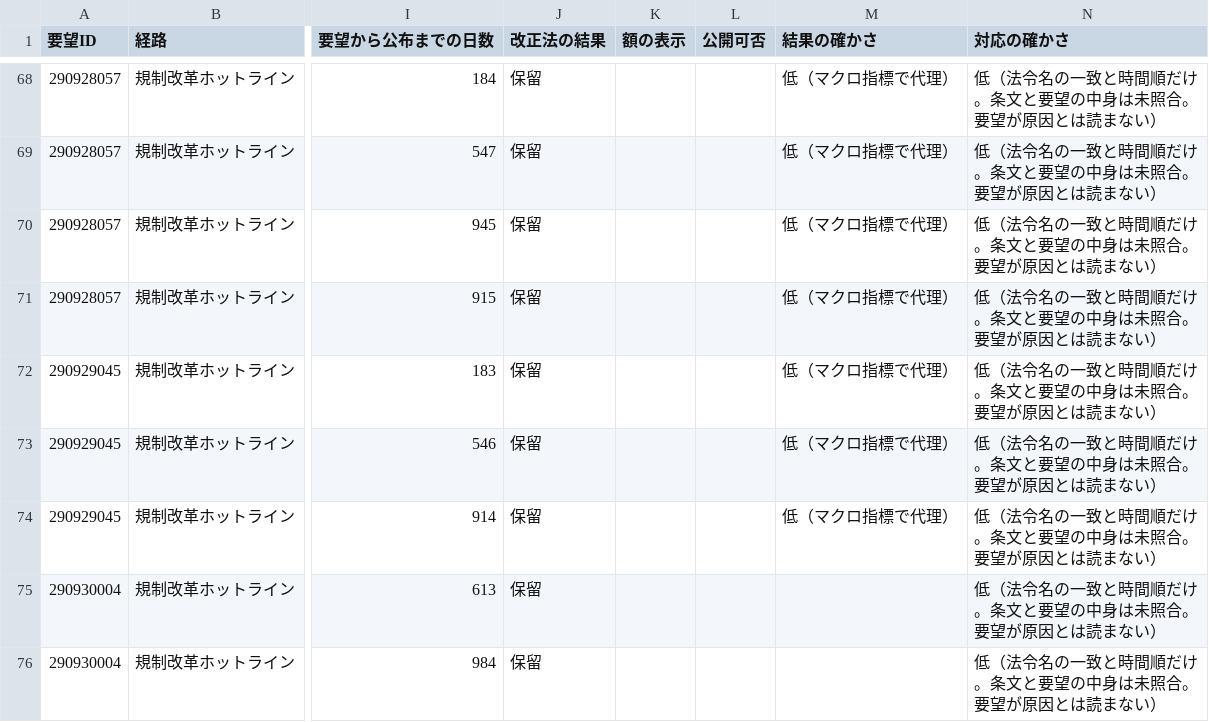
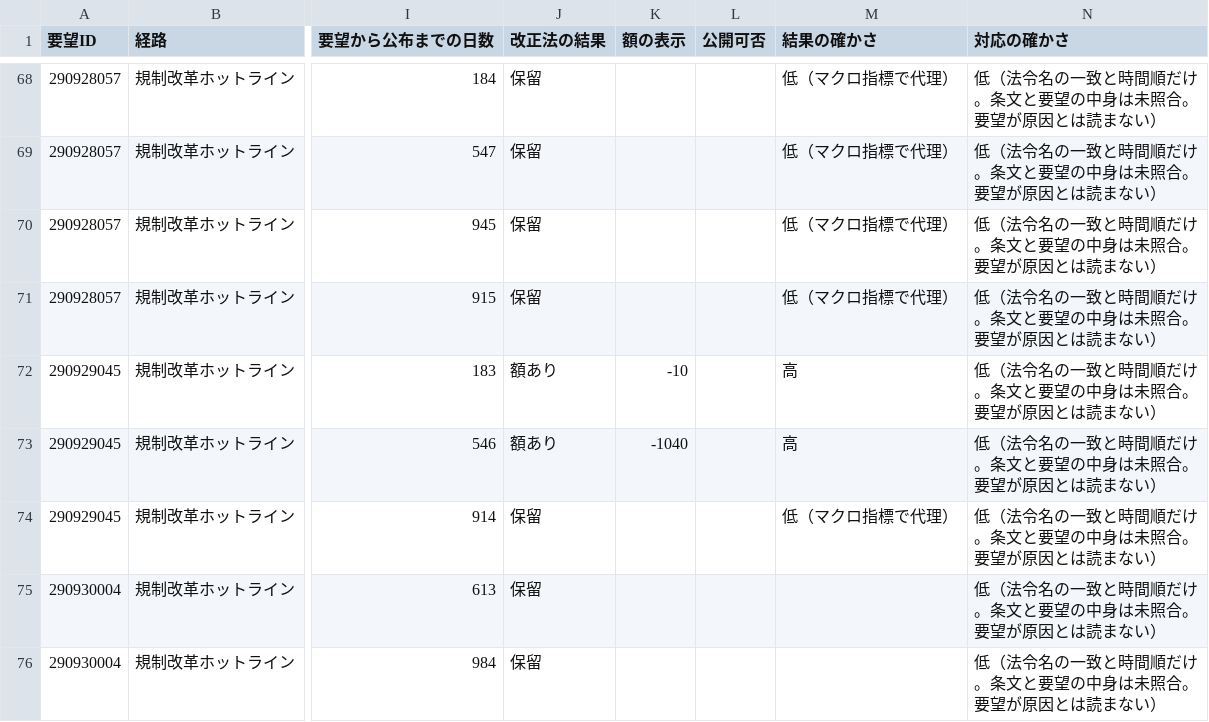
Before and after one commit to nexus-ai-2045/public-interest-lens, a CSV file: data/derived/business-ledger-v1/chain.csv, drawn as a sheet; only a part is shown, gaps mark what is left out; the diff names each change by its address in the sheet, - before the commit and + after, or states it on an @@ line.

```diff
--- a/data/derived/business-ledger-v1/chain.csv
+++ b/data/derived/business-ledger-v1/chain.csv
-J72:J73 (改正法の結果): 保留
+J72:J73 (改正法の結果): 額あり
-K72 (額の表示): (empty)
+K72 (額の表示): -10
-M72:M73 (結果の確かさ): 低（マクロ指標で代理）
+M72:M73 (結果の確かさ): 高
-K73 (額の表示): (empty)
+K73 (額の表示): -1040
```
Also changed, not shown: 14 other files.
